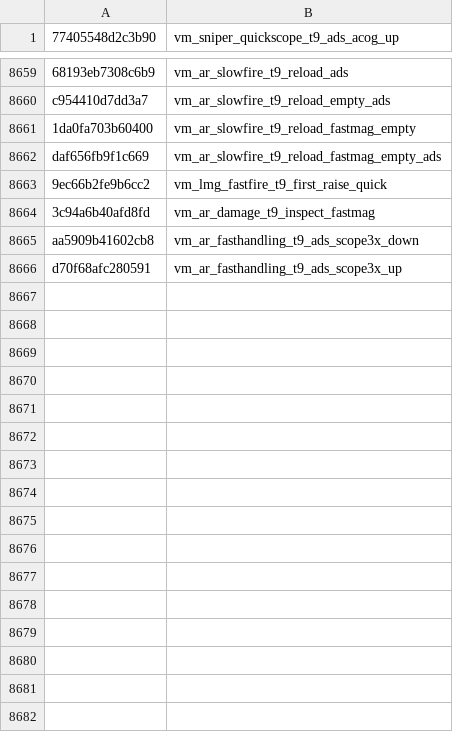
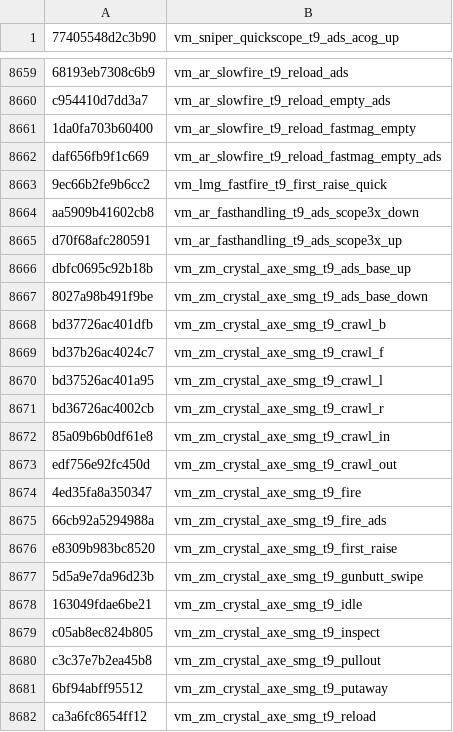
Before and after one commit to Scobalula/GreyhoundPackageIndex, a CSV file: PackageIndexSources/FNV1A/fnv1a_xanims.csv, drawn as a sheet; only a part is shown, gaps mark what is left out; the diff covers the shown part only.

Commit message:
Add T9 XAnims (Hash Verified) (#317)

```diff
--- a/PackageIndexSources/FNV1A/fnv1a_xanims.csv
+++ b/PackageIndexSources/FNV1A/fnv1a_xanims.csv
@@ -8663,4 +8663,20 @@ daf656fb9f1c669,vm_ar_slowfire_t9_reload_fastmag_empty_ads
 9ec66b2fe9b6cc2,vm_lmg_fastfire_t9_first_raise_quick
-3c94a6b40afd8fd,vm_ar_damage_t9_inspect_fastmag
 aa5909b41602cb8,vm_ar_fasthandling_t9_ads_scope3x_down
 d70f68afc280591,vm_ar_fasthandling_t9_ads_scope3x_up
+dbfc0695c92b18b,vm_zm_crystal_axe_smg_t9_ads_base_up
+8027a98b491f9be,vm_zm_crystal_axe_smg_t9_ads_base_down
+bd37726ac401dfb,vm_zm_crystal_axe_smg_t9_crawl_b
+bd37b26ac4024c7,vm_zm_crystal_axe_smg_t9_crawl_f
+bd37526ac401a95,vm_zm_crystal_axe_smg_t9_crawl_l
+bd36726ac4002cb,vm_zm_crystal_axe_smg_t9_crawl_r
+85a09b6b0df61e8,vm_zm_crystal_axe_smg_t9_crawl_in
+edf756e92fc450d,vm_zm_crystal_axe_smg_t9_crawl_out
+4ed35fa8a350347,vm_zm_crystal_axe_smg_t9_fire
+66cb92a5294988a,vm_zm_crystal_axe_smg_t9_fire_ads
+e8309b983bc8520,vm_zm_crystal_axe_smg_t9_first_raise
+5d5a9e7da96d23b,vm_zm_crystal_axe_smg_t9_gunbutt_swipe
+163049fdae6be21,vm_zm_crystal_axe_smg_t9_idle
+c05ab8ec824b805,vm_zm_crystal_axe_smg_t9_inspect
+c3c37e7b2ea45b8,vm_zm_crystal_axe_smg_t9_pullout
+6bf94abff95512,vm_zm_crystal_axe_smg_t9_putaway
+ca3a6fc8654ff12,vm_zm_crystal_axe_smg_t9_reload
```
Also changed, not shown: 31 added rows elsewhere in this file.
